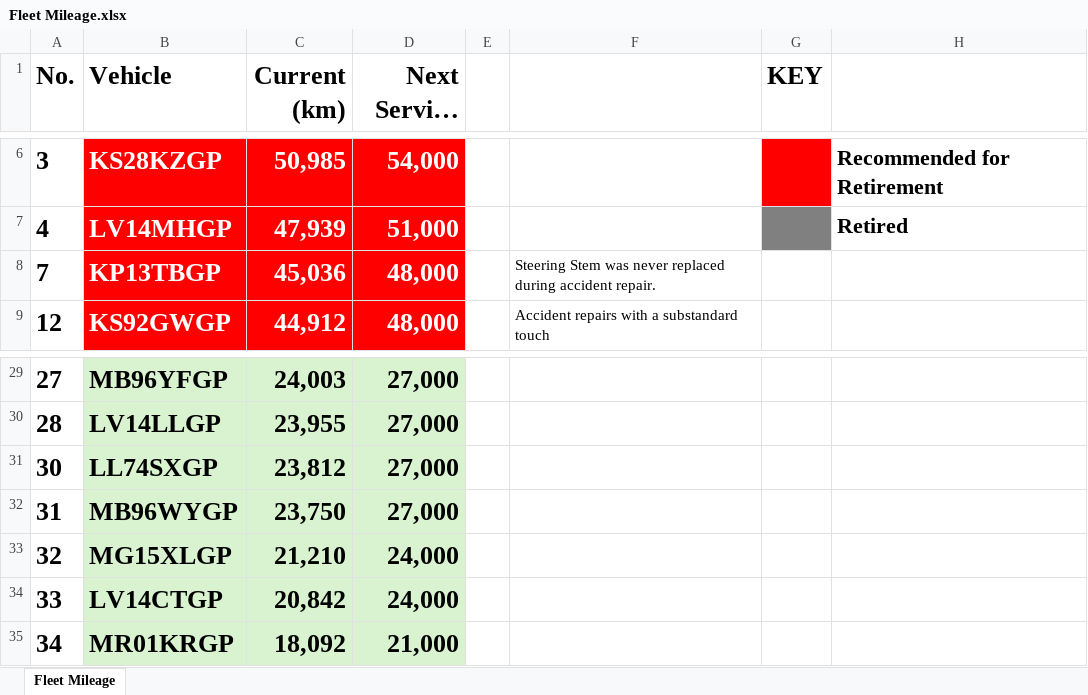
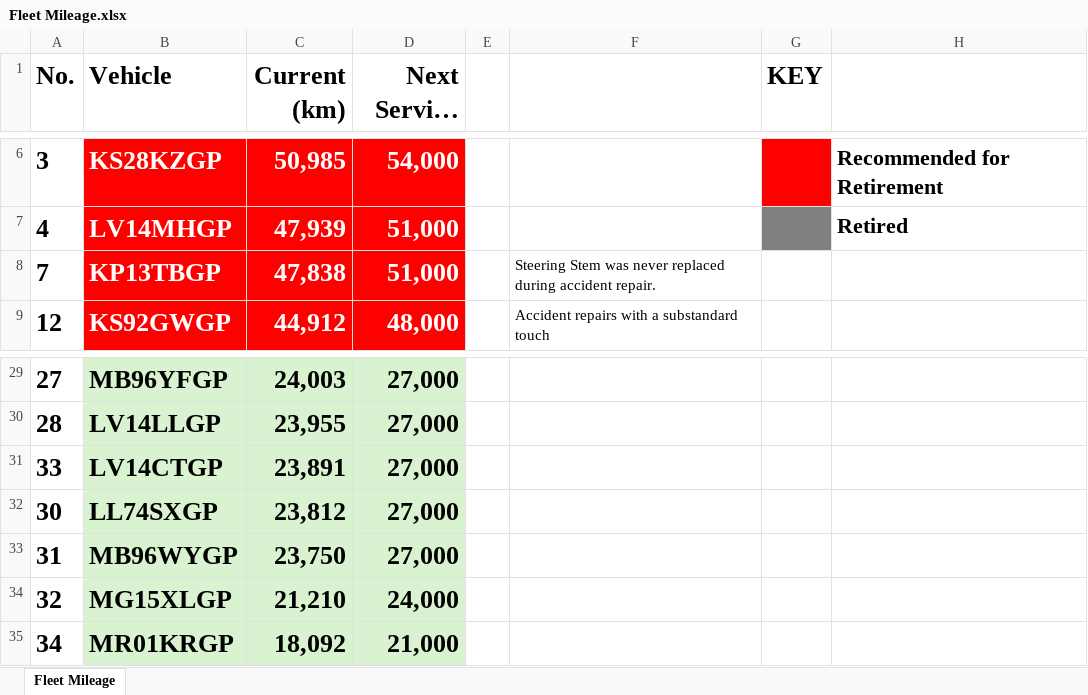
Before and after one commit to cloudlint/MobilityFleet, an Excel workbook: Fleet Mileage.xlsx, sheet Fleet Mileage, drawn as a sheet; only a part is shown, gaps mark what is left out; long unchanged cells end in …; values as stored, in another font and other column widths than the file's, no borders; removed rows and columns are numbered as before the commit, all else as after; the diff names each change by its address in the sheet, - before the commit and + after, or states it on an @@ line.

```diff
--- a/Fleet Mileage.xlsx (sheet Fleet Mileage)
+++ b/Fleet Mileage.xlsx (sheet Fleet Mileage)
-C8 (Current (km)): 45,036
+C8 (Current (km)): 47,838
-D8 (Next Service (km)): 48,000
+D8 (Next Service (km)): 51,000
+row 31: 33 | LV14CTGP | 23,891 | 27,000
-row 34: 33 | LV14CTGP | 20,842 | 24,000
```
Also changed, not shown: 1 other file.
